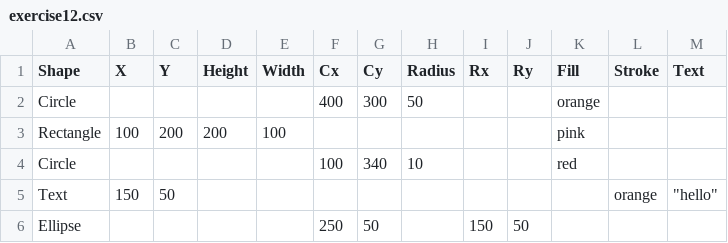
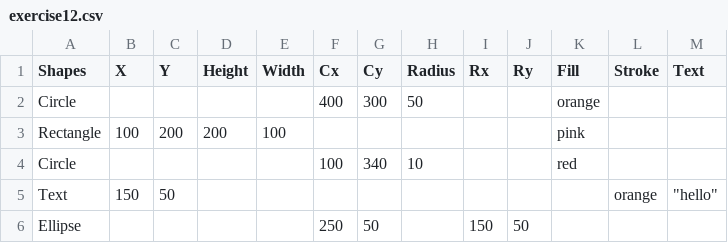
Before and after one commit to nethyabanukin/F20DV, a CSV file: exercise12.csv, drawn as a sheet.

Commit message:
Update exercise12.csv

```diff
--- a/exercise12.csv
+++ b/exercise12.csv
@@ -1,2 +1,2 @@
-Shape,X,Y,Height,Width,Cx,Cy,Radius,Rx,Ry,Fill,Stroke,Text
+Shapes,X,Y,Height,Width,Cx,Cy,Radius,Rx,Ry,Fill,Stroke,Text
 Circle,,,,,400,300,50,,,orange,,
```
